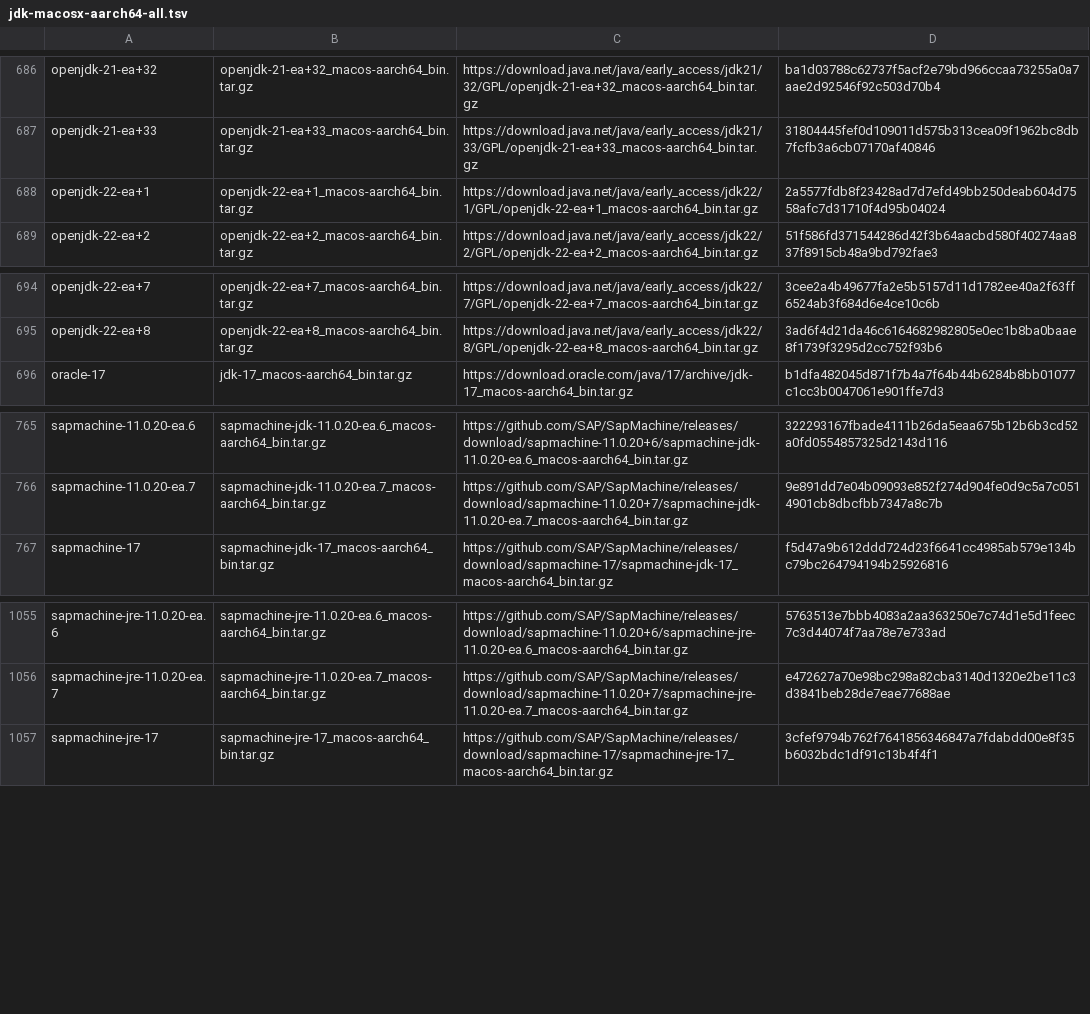
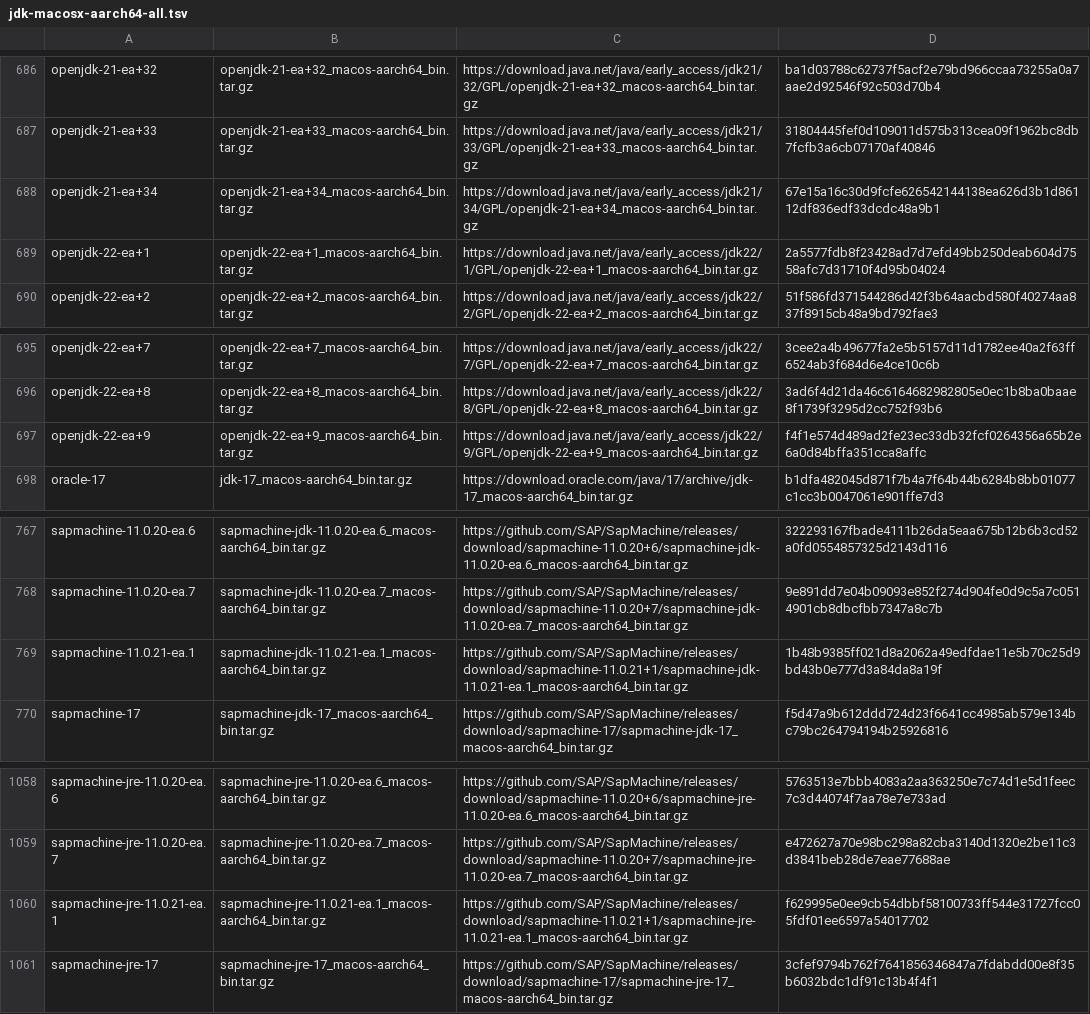
Before and after one commit to mise-plugins/rtx-java, a TSV file: data/jdk-macosx-aarch64-all.tsv, drawn as a sheet; only a part is shown, gaps mark what is left out.

```diff
--- a/data/jdk-macosx-aarch64-all.tsv
+++ b/data/jdk-macosx-aarch64-all.tsv
@@ -687,2 +687,3 @@ openjdk-21-ea+32	openjdk-21-ea+32_macos-aarch64_bin.tar.gz	https://download.java
 openjdk-21-ea+33	openjdk-21-ea+33_macos-aarch64_bin.tar.gz	https://download.java.net/java/early_access/jdk21/33/GPL/openjdk-21-ea+33_macos-aarch64_bin.tar.gz	31804445fef0d109011d575b313cea09f1962bc8db7fcfb3a6cb07170af40846
+openjdk-21-ea+34	openjdk-21-ea+34_macos-aarch64_bin.tar.gz	https://download.java.net/java/early_access/jdk21/34/GPL/openjdk-21-ea+34_macos-aarch64_bin.tar.gz	67e15a16c30d9fcfe626542144138ea626d3b1d86112df836edf33dcdc48a9b1
 openjdk-22-ea+1	openjdk-22-ea+1_macos-aarch64_bin.tar.gz	https://download.java.net/java/early_access/jdk22/1/GPL/openjdk-22-ea+1_macos-aarch64_bin.tar.gz	2a5577fdb8f23428ad7d7efd49bb250deab604d7558afc7d31710f4d95b04024
@@ -695,2 +696,3 @@ openjdk-22-ea+7	openjdk-22-ea+7_macos-aarch64_bin.tar.gz	https://download.java.n
 openjdk-22-ea+8	openjdk-22-ea+8_macos-aarch64_bin.tar.gz	https://download.java.net/java/early_access/jdk22/8/GPL/openjdk-22-ea+8_macos-aarch64_bin.tar.gz	3ad6f4d21da46c6164682982805e0ec1b8ba0baae8f1739f3295d2cc752f93b6
+openjdk-22-ea+9	openjdk-22-ea+9_macos-aarch64_bin.tar.gz	https://download.java.net/java/early_access/jdk22/9/GPL/openjdk-22-ea+9_macos-aarch64_bin.tar.gz	f4f1e574d489ad2fe23ec33db32fcf0264356a65b2e6a0d84bffa351cca8affc
 oracle-17	jdk-17_macos-aarch64_bin.tar.gz	https://download.oracle.com/java/17/archive/jdk-17_macos-aarch64_bin.tar.gz	b1dfa482045d871f7b4a7f64b44b6284b8bb01077c1cc3b0047061e901ffe7d3
@@ -766,2 +768,3 @@ sapmachine-11.0.20-ea.6	sapmachine-jdk-11.0.20-ea.6_macos-aarch64_bin.tar.gz	htt
 sapmachine-11.0.20-ea.7	sapmachine-jdk-11.0.20-ea.7_macos-aarch64_bin.tar.gz	https://github.com/SAP/SapMachine/releases/download/sapmachine-11.0.20+7/sapmachine-jdk-11.0.20-ea.7_macos-aarch64_bin.tar.gz	9e891dd7e04b09093e852f274d904fe0d9c5a7c0514901cb8dbcfbb7347a8c7b
+sapmachine-11.0.21-ea.1	sapmachine-jdk-11.0.21-ea.1_macos-aarch64_bin.tar.gz	https://github.com/SAP/SapMachine/releases/download/sapmachine-11.0.21+1/sapmachine-jdk-11.0.21-ea.1_macos-aarch64_bin.tar.gz	1b48b9385ff021d8a2062a49edfdae11e5b70c25d9bd43b0e777d3a84da8a19f
 sapmachine-17	sapmachine-jdk-17_macos-aarch64_bin.tar.gz	https://github.com/SAP/SapMachine/releases/download/sapmachine-17/sapmachine-jdk-17_macos-aarch64_bin.tar.gz	f5d47a9b612ddd724d23f6641cc4985ab579e134bc79bc264794194b25926816
@@ -1056,2 +1059,3 @@ sapmachine-jre-11.0.20-ea.6	sapmachine-jre-11.0.20-ea.6_macos-aarch64_bin.tar.gz
 sapmachine-jre-11.0.20-ea.7	sapmachine-jre-11.0.20-ea.7_macos-aarch64_bin.tar.gz	https://github.com/SAP/SapMachine/releases/download/sapmachine-11.0.20+7/sapmachine-jre-11.0.20-ea.7_macos-aarch64_bin.tar.gz	e472627a70e98bc298a82cba3140d1320e2be11c3d3841beb28de7eae77688ae
+sapmachine-jre-11.0.21-ea.1	sapmachine-jre-11.0.21-ea.1_macos-aarch64_bin.tar.gz	https://github.com/SAP/SapMachine/releases/download/sapmachine-11.0.21+1/sapmachine-jre-11.0.21-ea.1_macos-aarch64_bin.tar.gz	f629995e0ee9cb54dbbf58100733ff544e31727fcc05fdf01ee6597a54017702
 sapmachine-jre-17	sapmachine-jre-17_macos-aarch64_bin.tar.gz	https://github.com/SAP/SapMachine/releases/download/sapmachine-17/sapmachine-jre-17_macos-aarch64_bin.tar.gz	3cfef9794b762f7641856346847a7fdabdd00e8f35b6032bdc1df91c13b4f4f1
```
Also changed, not shown: data/jdk-linux-aarch64-all.tsv, data/jdk-linux-aarch64-ea.tsv, 9 other files.
